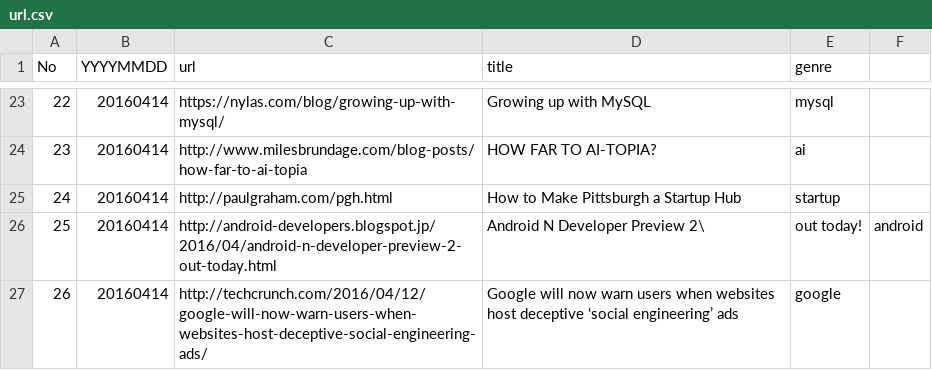
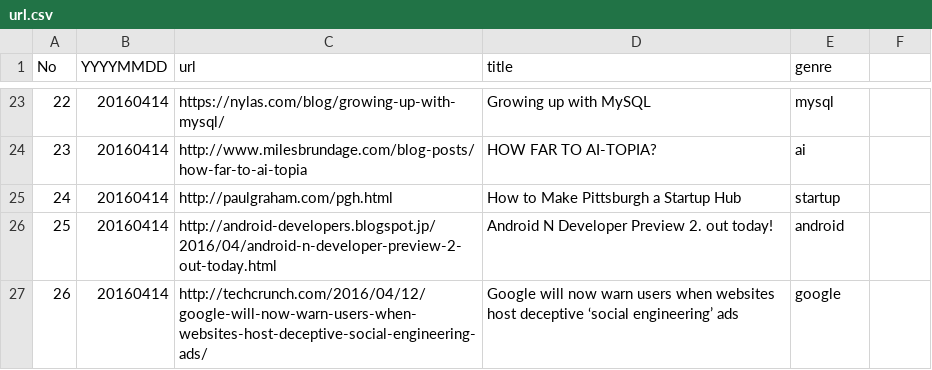
Before and after one commit to sin-to-jin/news, a CSV file: archive/url.csv, drawn as a sheet; only a part is shown, gaps mark what is left out.

Commit message:
Update url.csv

```diff
--- a/archive/url.csv
+++ b/archive/url.csv
@@ -25,3 +25,3 @@ No,YYYYMMDD,url,title,genre
 24,20160414,http://paulgraham.com/pgh.html,How to Make Pittsburgh a Startup Hub,startup
-25,20160414,http://android-developers.blogspot.jp/2016/04/android-n-developer-preview-2-out-today.html,Android N Developer Preview 2\, out today!,android
+25,20160414,http://android-developers.blogspot.jp/2016/04/android-n-developer-preview-2-out-today.html,Android N Developer Preview 2. out today!,android
 26,20160414,http://techcrunch.com/2016/04/12/google-will-now-warn-users-when-websites-host-deceptive-social-engineering-ads/,Google will now warn users when websites host deceptive ‘social engineering’ ads,google
```
